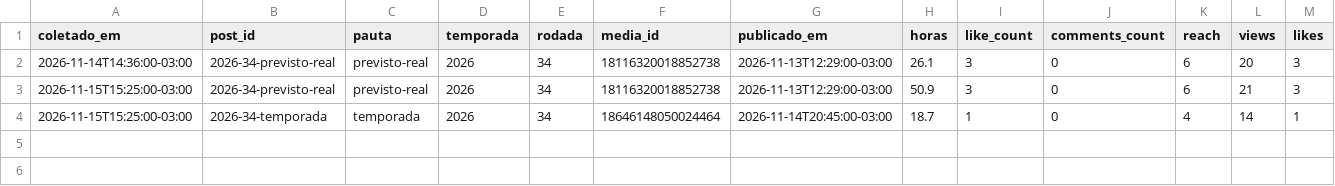
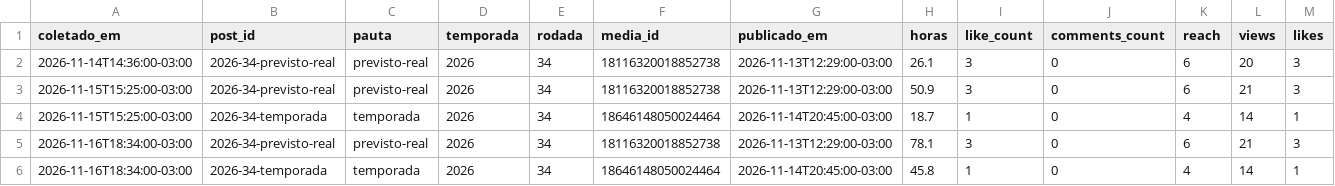
Before and after one commit to GuilhermeDeOliveiraAmorim/cartolaemdados-instagram, a CSV file: metricas/posts.csv, drawn as a sheet; only a part is shown; rows hold the shown columns only; the diff names each change by its address in the sheet, - before the commit and + after, or states it on an @@ line.

```diff
--- a/metricas/posts.csv
+++ b/metricas/posts.csv
+row 5: 2026-11-16T18:34:00-03:00 | 2026-34-previsto-real | previsto-real | 2026 | 34 | 18116320018852738 | 2026-11-13T12:29:00-03:00 | 78.1 | 3 | 0 | 6 | 21 | 3
+row 6: 2026-11-16T18:34:00-03:00 | 2026-34-temporada | temporada | 2026 | 34 | 18646148050024464 | 2026-11-14T20:45:00-03:00 | 45.8 | 1 | 0 | 4 | 14 | 1
```
Also changed, not shown: metricas/conta.csv, 1 other file.
